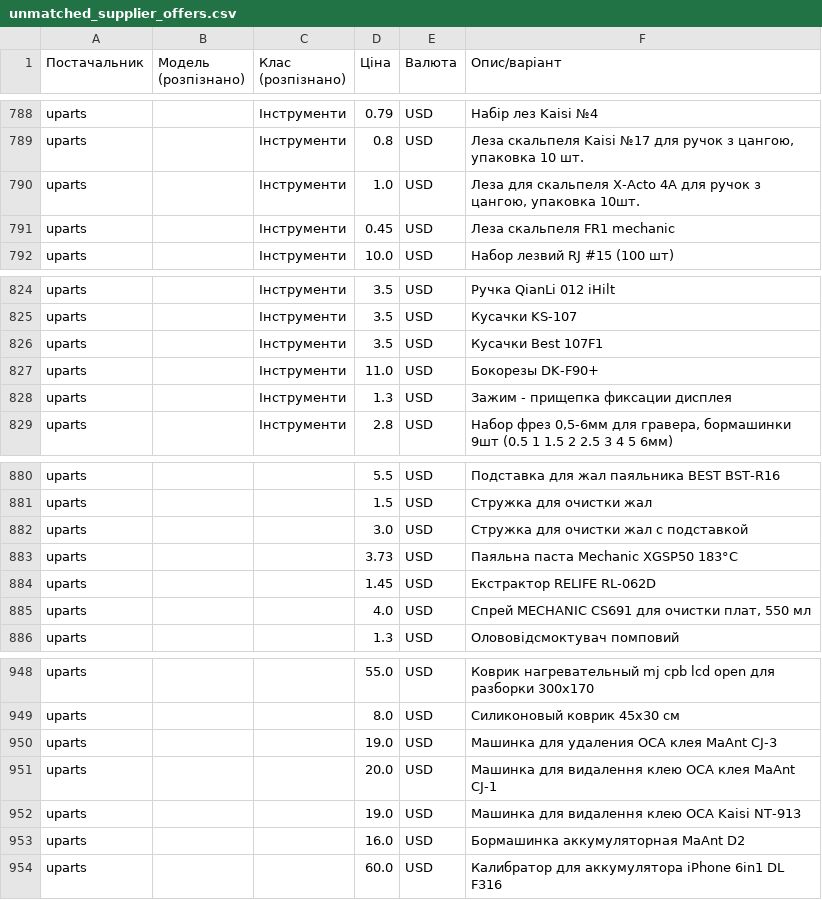
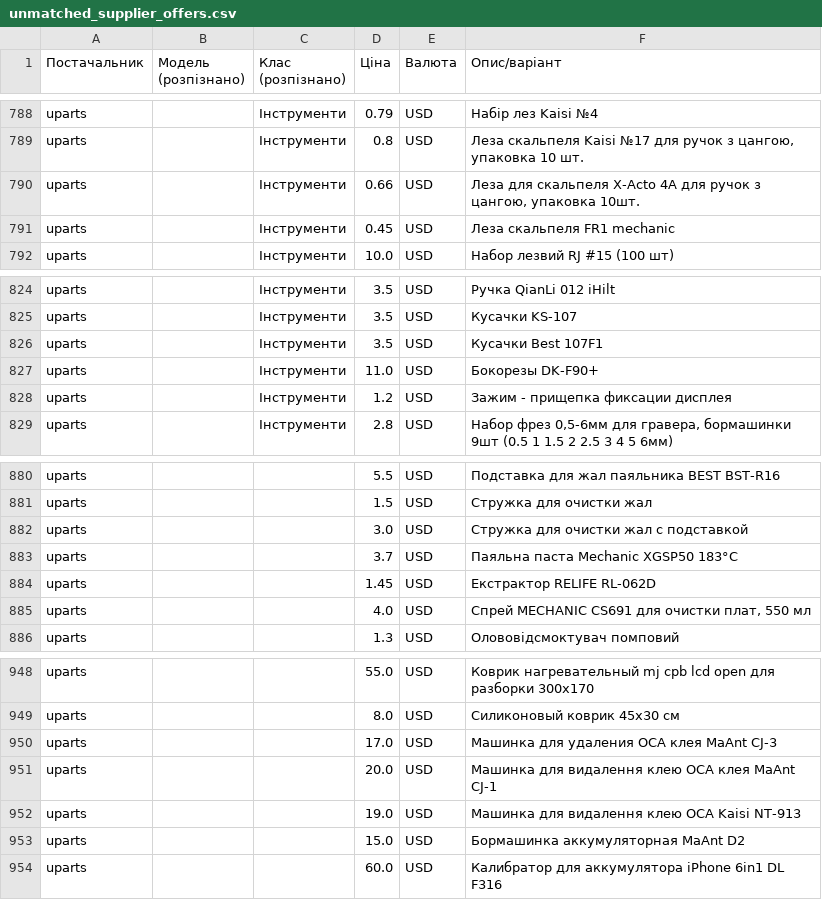
Before and after one commit to izbashroman/partmatch, a CSV file: docs/unmatched_supplier_offers.csv, drawn as a sheet; only a part is shown, gaps mark what is left out.

```diff
--- a/docs/unmatched_supplier_offers.csv
+++ b/docs/unmatched_supplier_offers.csv
@@ -812,3 +812,3 @@ uparts,,Інструменти,0.79,USD,Набір лез Kaisi №4
 uparts,,Інструменти,0.8,USD,"Леза скальпеля Kaisi №17 для ручок з цангою, упаковка 10 шт."
-uparts,,Інструменти,1.0,USD,"Леза для скальпеля X-Acto 4A для ручок з цангою, упаковка 10шт."
+uparts,,Інструменти,0.66,USD,"Леза для скальпеля X-Acto 4A для ручок з цангою, упаковка 10шт."
 uparts,,Інструменти,0.45,USD,Леза скальпеля FR1 mechanic
@@ -850,3 +850,3 @@ uparts,,Інструменти,3.5,USD,Кусачки Best 107F1
 uparts,,Інструменти,11.0,USD,Бокорезы DK-F90+
-uparts,,Інструменти,1.3,USD,Зажим - прищепка фиксации дисплея
+uparts,,Інструменти,1.2,USD,Зажим - прищепка фиксации дисплея
 uparts,,Інструменти,2.8,USD,"Набор фрез 0,5-6мм  для гравера, бормашинки 9шт (0.5 1 1.5 2 2.5 3 4 5  6мм)"
@@ -905,3 +905,3 @@ uparts,,,1.5,USD,Стружка для очистки жал
 uparts,,,3.0,USD,Стружка для очистки жал с подставкой
-uparts,,,3.73,USD,Паяльна паста Mechanic XGSP50 183°C
+uparts,,,3.7,USD,Паяльна паста Mechanic XGSP50 183°C
 uparts,,,1.45,USD,Екстрактор RELIFE RL-062D
@@ -972,6 +972,6 @@ uparts,,,55.0,USD,Коврик нагревательный mj cpb lcd open дл
 uparts,,,8.0,USD,Силиконовый коврик 45х30 см
-uparts,,,19.0,USD,Машинка для удаления OCA клея MaAnt CJ-3
+uparts,,,17.0,USD,Машинка для удаления OCA клея MaAnt CJ-3
 uparts,,,20.0,USD,Машинка для видалення клею OCA клея MaAnt CJ-1
 uparts,,,19.0,USD,Машинка для видалення клею OCA Kaisi NT-913
-uparts,,,16.0,USD,Бормашинка аккумуляторная MaAnt D2
+uparts,,,15.0,USD,Бормашинка аккумуляторная MaAnt D2
 uparts,,,60.0,USD,Калибратор для аккумулятора iPhone 6in1 DL F316
```
Also changed, not shown: docs/report.csv.
